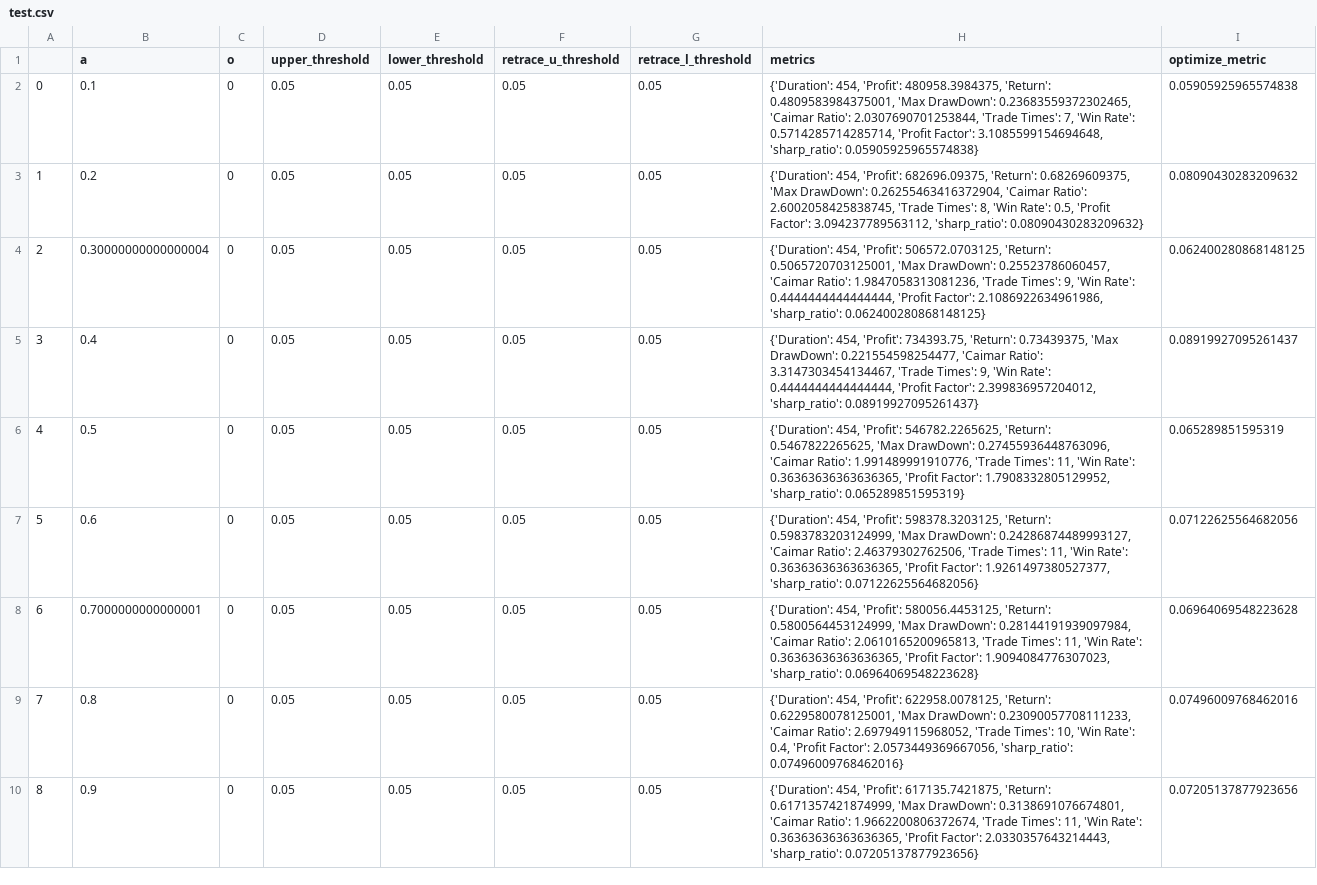
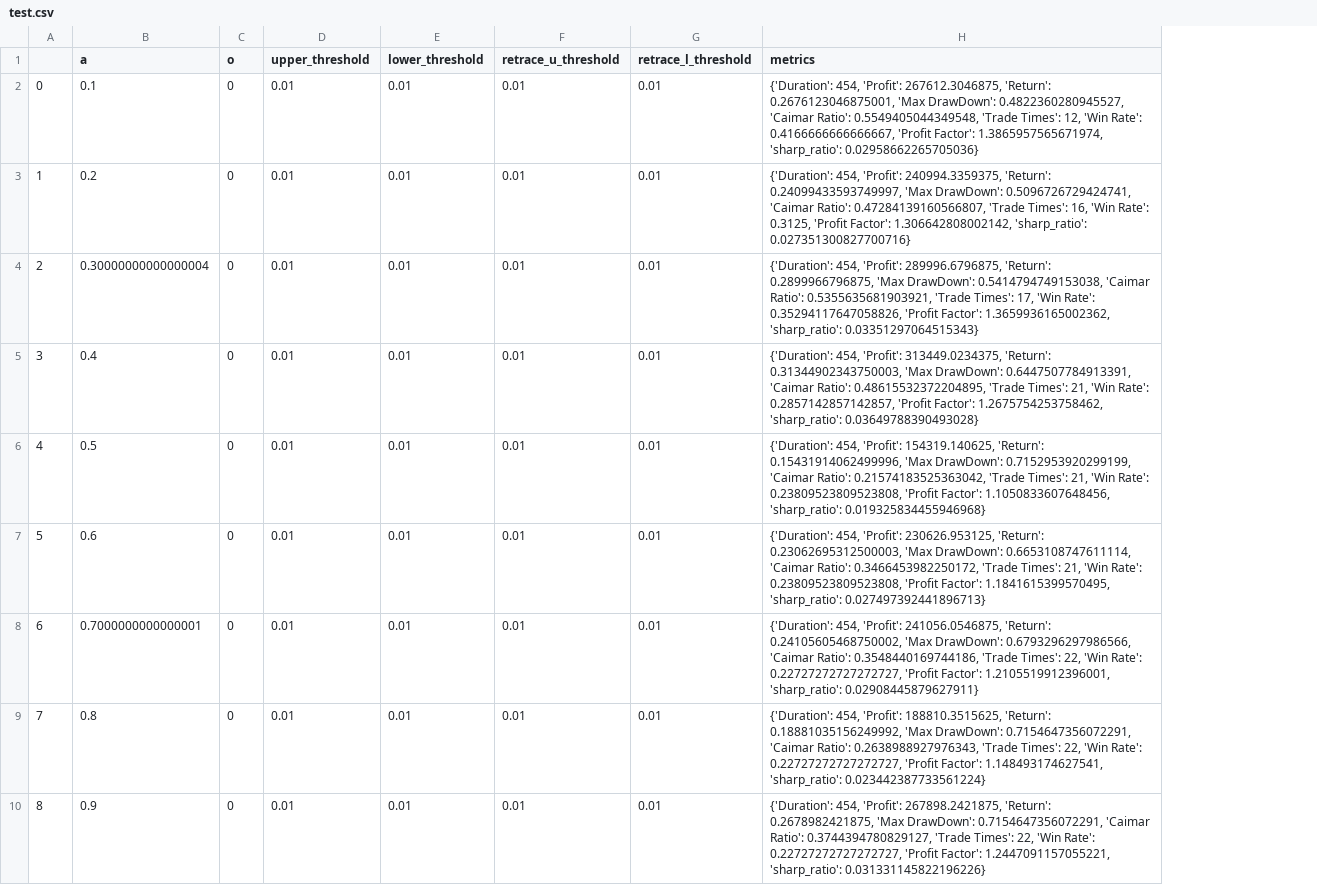
Before and after one commit to Xin95172/Quant_idea, a CSV file: test.csv, drawn as a sheet; the diff names each change by its address in the sheet, - before the commit and + after, or states it on an @@ line.

```diff
--- a/test.csv
+++ b/test.csv
-column I (optimize_metric), rows 2-10: 0.05905925965574838 | 0.08090430283209632 | 0.062400280868148125 | 0.08919927095261437 | 0.065289851595319 | 0.07122625564682056 | 0.06964069548223628 | 0.07496009768462016 | 0.07205137877923656
-D2:D10 (upper_threshold): 0.05
+D2:D10 (upper_threshold): 0.01
-E2:E10 (lower_threshold): 0.05
+E2:E10 (lower_threshold): 0.01
-F2:F10 (retrace_u_threshold): 0.05
+F2:F10 (retrace_u_threshold): 0.01
-G2:G10 (retrace_l_threshold): 0.05
+G2:G10 (retrace_l_threshold): 0.01
-H2 (metrics): …454, 'Profit': 480958.3984375, 'Return': 0.4809583984375001, 'Max DrawDown': 0.23683559372302465, 'Caimar Ratio': 2.0307690701253844, 'Trade Times': 7, 'Win Rate': 0.5714285714285714, 'Profit Factor': 3.1085599154694648, 'sharp_ratio': 0.05905925965574838}
+H2 (metrics): …454, 'Profit': 267612.3046875, 'Return': 0.2676123046875001, 'Max DrawDown': 0.4822360280945527, 'Caimar Ratio': 0.5549405044349548, 'Trade Times': 12, 'Win Rate': 0.4166666666666667, 'Profit Factor': 1.3865957565671974, 'sharp_ratio': 0.02958662265705036}
-H3 (metrics): …454, 'Profit': 682696.09375, 'Return': 0.68269609375, 'Max DrawDown': 0.26255463416372904, 'Caimar Ratio': 2.6002058425838745, 'Trade Times': 8, 'Win Rate': 0.5, 'Profit Factor': 3.094237789563112, 'sharp_ratio': 0.08090430283209632}
+H3 (metrics): …454, 'Profit': 240994.3359375, 'Return': 0.24099433593749997, 'Max DrawDown': 0.5096726729424741, 'Caimar Ratio': 0.47284139160566807, 'Trade Times': 16, 'Win Rate': 0.3125, 'Profit Factor': 1.306642808002142, 'sharp_ratio': 0.027351300827700716}
-H4 (metrics): …454, 'Profit': 506572.0703125, 'Return': 0.5065720703125001, 'Max DrawDown': 0.25523786060457, 'Caimar Ratio': 1.9847058313081236, 'Trade Times': 9, 'Win Rate': 0.4444444444444444, 'Profit Factor': 2.1086922634961986, 'sharp_ratio': 0.062400280868148125}
+H4 (metrics): …454, 'Profit': 289996.6796875, 'Return': 0.2899966796875, 'Max DrawDown': 0.5414794749153038, 'Caimar Ratio': 0.5355635681903921, 'Trade Times': 17, 'Win Rate': 0.35294117647058826, 'Profit Factor': 1.3659936165002362, 'sharp_ratio': 0.03351297064515343}
-H5 (metrics): …454, 'Profit': 734393.75, 'Return': 0.73439375, 'Max DrawDown': 0.221554598254477, 'Caimar Ratio': 3.3147303454134467, 'Trade Times': 9, 'Win Rate': 0.4444444444444444, 'Profit Factor': 2.399836957204012, 'sharp_ratio': 0.08919927095261437}
+H5 (metrics): …454, 'Profit': 313449.0234375, 'Return': 0.31344902343750003, 'Max DrawDown': 0.6447507784913391, 'Caimar Ratio': 0.48615532372204895, 'Trade Times': 21, 'Win Rate': 0.2857142857142857, 'Profit Factor': 1.2675754253758462, 'sharp_ratio': 0.03649788390493028}
-H6 (metrics): …454, 'Profit': 546782.2265625, 'Return': 0.5467822265625, 'Max DrawDown': 0.27455936448763096, 'Caimar Ratio': 1.991489991910776, 'Trade Times': 11, 'Win Rate': 0.36363636363636365, 'Profit Factor': 1.7908332805129952, 'sharp_ratio': 0.065289851595319}
+H6 (metrics): …454, 'Profit': 154319.140625, 'Return': 0.15431914062499996, 'Max DrawDown': 0.7152953920299199, 'Caimar Ratio': 0.21574183525363042, 'Trade Times': 21, 'Win Rate': 0.23809523809523808, 'Profit Factor': 1.1050833607648456, 'sharp_ratio': 0.019325834455946968}
-H7 (metrics): …454, 'Profit': 598378.3203125, 'Return': 0.5983783203124999, 'Max DrawDown': 0.24286874489993127, 'Caimar Ratio': 2.46379302762506, 'Trade Times': 11, 'Win Rate': 0.36363636363636365, 'Profit Factor': 1.9261497380527377, 'sharp_ratio': 0.07122625564682056}
+H7 (metrics): …454, 'Profit': 230626.953125, 'Return': 0.23062695312500003, 'Max DrawDown': 0.6653108747611114, 'Caimar Ratio': 0.3466453982250172, 'Trade Times': 21, 'Win Rate': 0.23809523809523808, 'Profit Factor': 1.1841615399570495, 'sharp_ratio': 0.027497392441896713}
-H8 (metrics): …454, 'Profit': 580056.4453125, 'Return': 0.5800564453124999, 'Max DrawDown': 0.28144191939097984, 'Caimar Ratio': 2.0610165200965813, 'Trade Times': 11, 'Win Rate': 0.36363636363636365, 'Profit Factor': 1.9094084776307023, 'sharp_ratio': 0.06964069548223628}
+H8 (metrics): …454, 'Profit': 241056.0546875, 'Return': 0.24105605468750002, 'Max DrawDown': 0.6793296297986566, 'Caimar Ratio': 0.3548440169744186, 'Trade Times': 22, 'Win Rate': 0.22727272727272727, 'Profit Factor': 1.2105519912396001, 'sharp_ratio': 0.02908445879627911}
-H9 (metrics): …454, 'Profit': 622958.0078125, 'Return': 0.6229580078125001, 'Max DrawDown': 0.23090057708111233, 'Caimar Ratio': 2.697949115968052, 'Trade Times': 10, 'Win Rate': 0.4, 'Profit Factor': 2.0573449369667056, 'sharp_ratio': 0.07496009768462016}
+H9 (metrics): …454, 'Profit': 188810.3515625, 'Return': 0.18881035156249992, 'Max DrawDown': 0.7154647356072291, 'Caimar Ratio': 0.2638988927976343, 'Trade Times': 22, 'Win Rate': 0.22727272727272727, 'Profit Factor': 1.148493174627541, 'sharp_ratio': 0.023442387733561224}
-H10 (metrics): …454, 'Profit': 617135.7421875, 'Return': 0.6171357421874999, 'Max DrawDown': 0.3138691076674801, 'Caimar Ratio': 1.9662200806372674, 'Trade Times': 11, 'Win Rate': 0.36363636363636365, 'Profit Factor': 2.0330357643214443, 'sharp_ratio': 0.07205137877923656}
+H10 (metrics): …454, 'Profit': 267898.2421875, 'Return': 0.2678982421875, 'Max DrawDown': 0.7154647356072291, 'Caimar Ratio': 0.3744394780829127, 'Trade Times': 22, 'Win Rate': 0.22727272727272727, 'Profit Factor': 1.2447091157055221, 'sharp_ratio': 0.031331145822196226}
```
Also changed, not shown: 3 other files.
